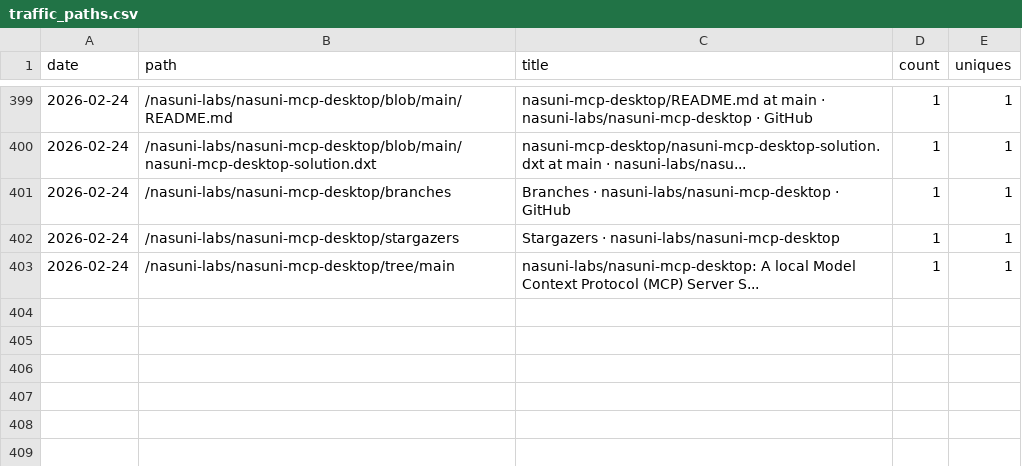
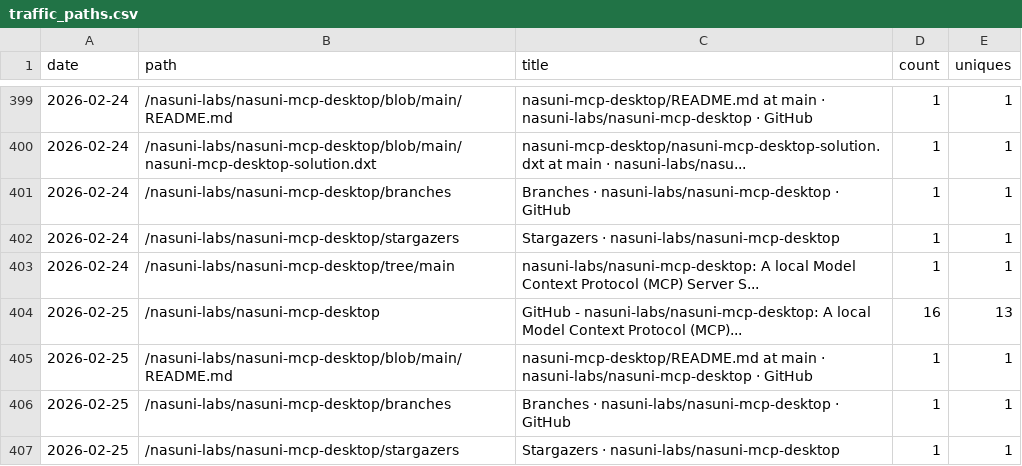
Before and after one commit to nasuni-labs/nasuni-mcp-desktop, a CSV file: data/traffic_paths.csv, drawn as a sheet; only a part is shown, gaps mark what is left out; the diff names each change by its address in the sheet, - before the commit and + after, or states it on an @@ line.

```diff
--- a/data/traffic_paths.csv
+++ b/data/traffic_paths.csv
+row 404: 2026-02-25 | /nasuni-labs/nasuni-mcp-desktop | GitHub - nasuni-labs/nasuni-mcp-desktop: A local Model Context Protocol (MCP)... | 16 | 13
+row 405: 2026-02-25 | /nasuni-labs/nasuni-mcp-desktop/blob/main/README.md | nasuni-mcp-desktop/README.md at main · nasuni-labs/nasuni-mcp-desktop · GitHub | 1 | 1
+row 406: 2026-02-25 | /nasuni-labs/nasuni-mcp-desktop/branches | Branches · nasuni-labs/nasuni-mcp-desktop · GitHub | 1 | 1
+row 407: 2026-02-25 | /nasuni-labs/nasuni-mcp-desktop/stargazers | Stargazers · nasuni-labs/nasuni-mcp-desktop | 1 | 1
```
Also changed, not shown: data/traffic_clones.csv, data/traffic_referrers.csv, 1 other file.
